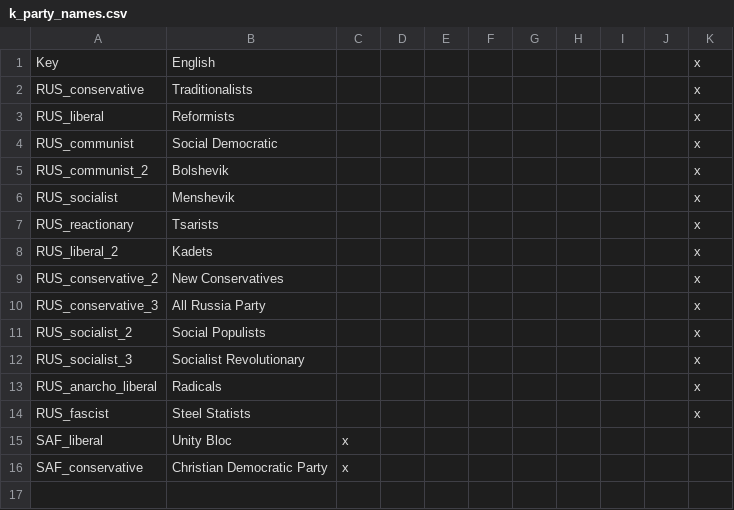
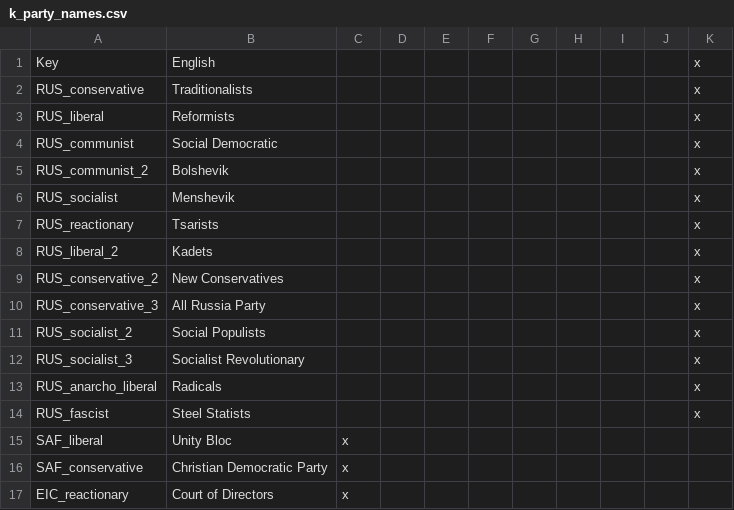
Before and after one commit to LilTanken/LegacyOfHispaniaMain, a CSV file: LegacyOfHispania/localisation/k_party_names.csv, drawn as a sheet; the diff names each change by its address in the sheet, - before the commit and + after, or states it on an @@ line.

```diff
--- a/LegacyOfHispania/localisation/k_party_names.csv
+++ b/LegacyOfHispania/localisation/k_party_names.csv
+row 17: EIC_reactionary | Court of Directors | x
```
Also changed, not shown: LegacyOfHispania/localisation/00_HPM_countries.csv, LegacyOfHispania/localisation/00_HPM_decisions.csv, 36 other files.
